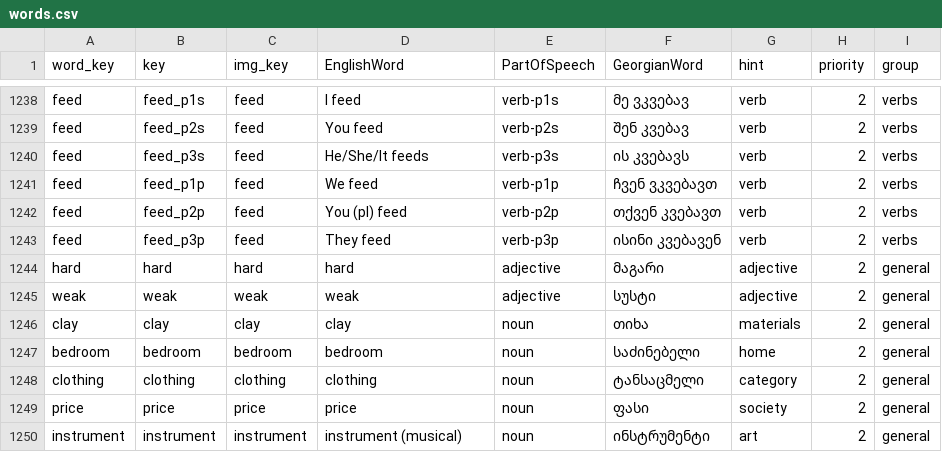
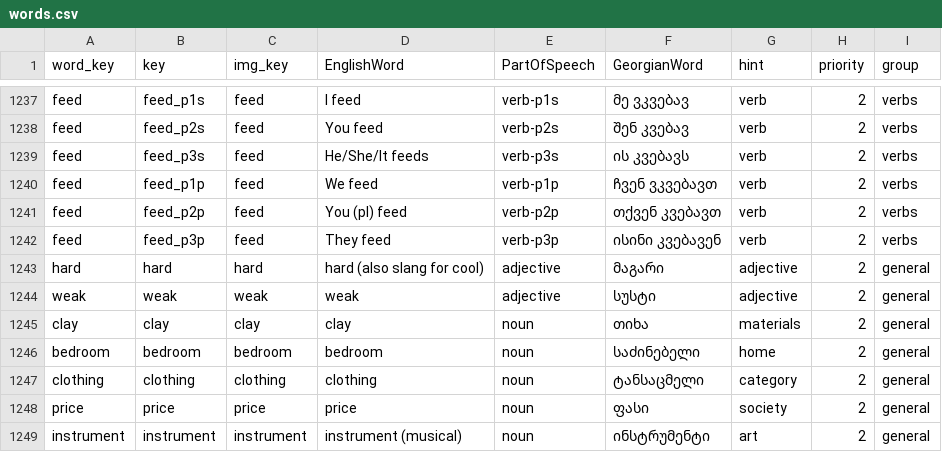
Before and after one commit to MarkMote/learn-georgian, a CSV file: public/words.csv, drawn as a sheet; only a part is shown, gaps mark what is left out; the diff covers the shown part only.

```diff
--- a/public/words.csv
+++ b/public/words.csv
@@ -1243,3 +1242,3 @@ feed,feed_p2p,feed,You (pl) feed,verb-p2p,თქვენ კვებავთ,
 feed,feed_p3p,feed,They feed,verb-p3p,ისინი კვებავენ,verb,2,verbs
-hard,hard,hard,hard,adjective,მაგარი,adjective,2,general
+hard,hard,hard,hard (also slang for cool),adjective,მაგარი,adjective,2,general
 weak,weak,weak,weak,adjective,სუსტი,adjective,2,general
```
Also changed, not shown: 1 added row, 2 removed rows and 4 edited cells elsewhere in this file, 11 other files.
